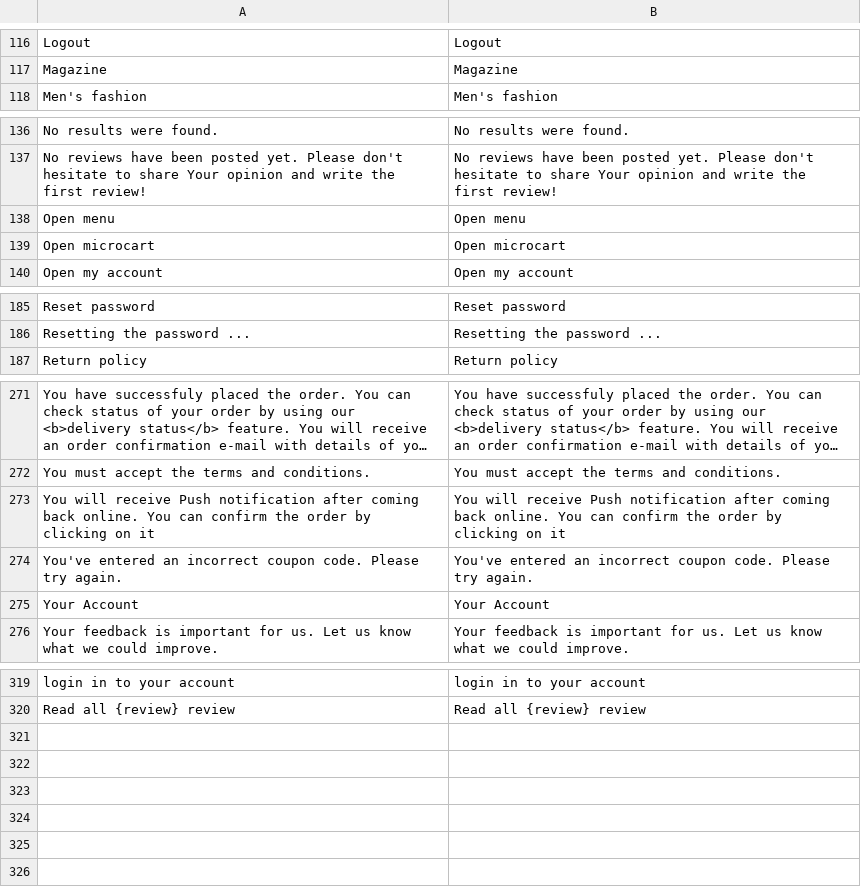
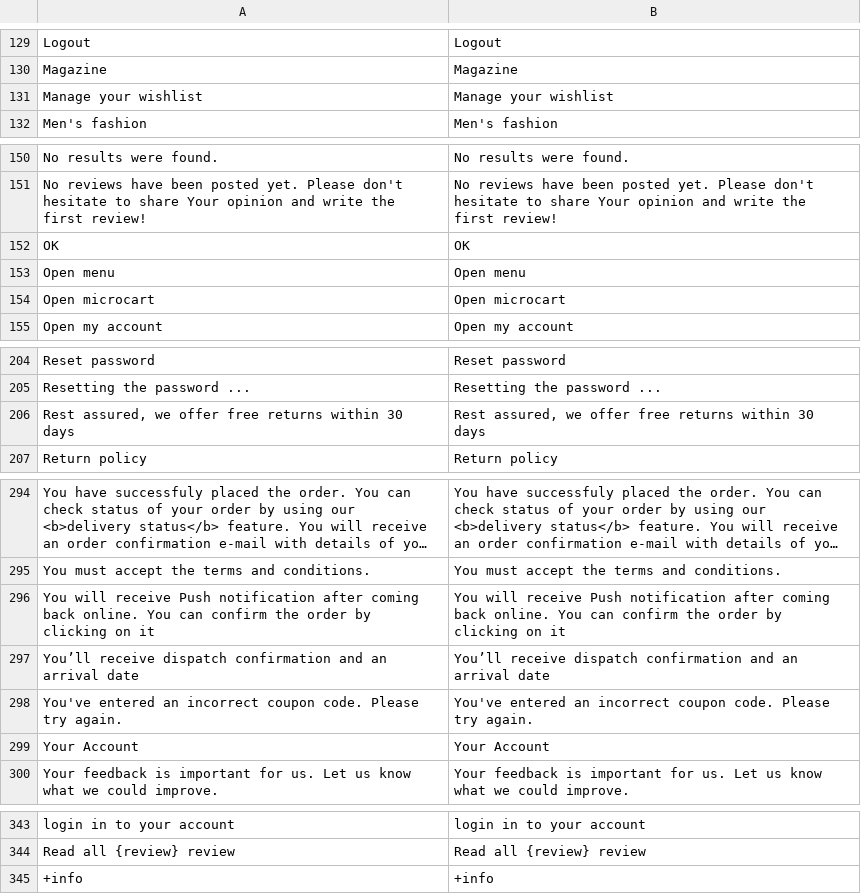
Before and after one commit to vuestorefront/vsf-capybara, a CSV file: resource/i18n/en-US.csv, drawn as a sheet; only a part is shown, gaps mark what is left out; long unchanged cells end in …; the diff covers the shown part only; the diff names each change by its address in the sheet, - before the commit and + after, or states it on an @@ line.

```diff
--- a/resource/i18n/en-US.csv
+++ b/resource/i18n/en-US.csv
+row 131: Manage your wishlist | Manage your wishlist
+row 152: OK | OK
+row 206: Rest assured, we offer free returns within 30 days | Rest assured, we offer free returns within 30 days
+row 297: You’ll receive dispatch confirmation and an arrival date | You’ll receive dispatch confirmation and an arrival date
+row 345: +info | +info
```
Also changed, not shown: 20 added rows elsewhere in this file, 17 other files.
